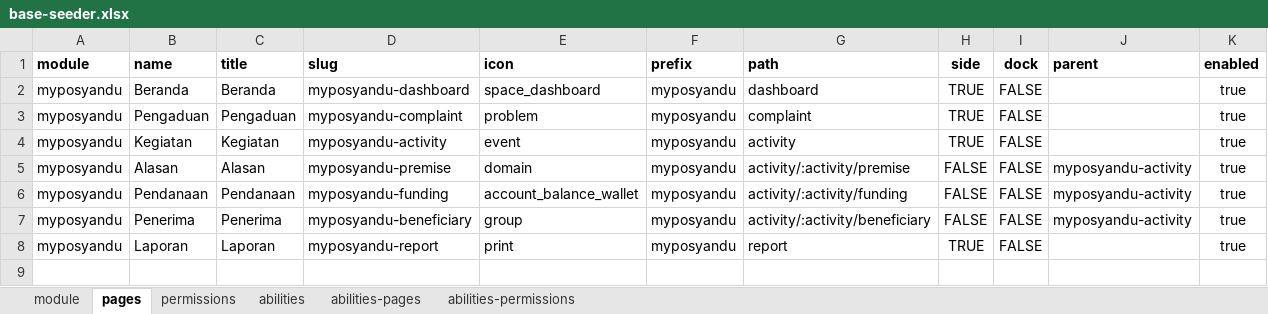
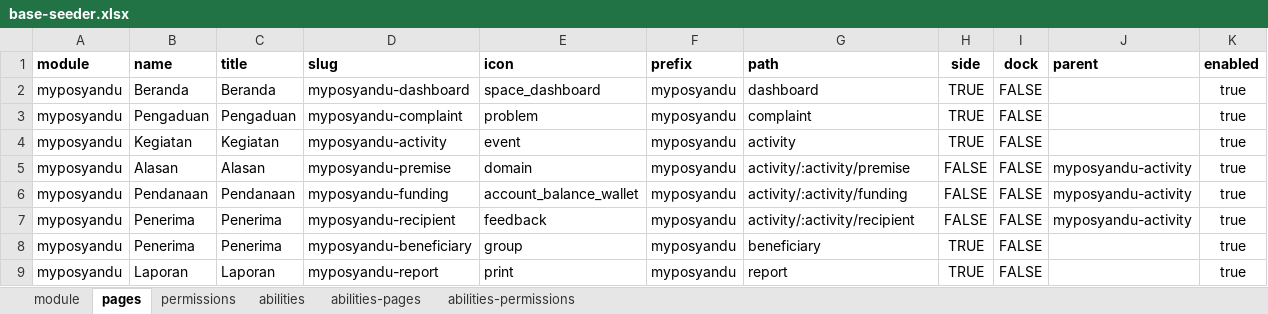
Before and after one commit to siruhay/module-myposyandu, an Excel workbook: database/masters/base-seeder.xlsx, sheet pages, drawn as a sheet; values as stored, in another font and other column widths than the file's, no borders; the diff names each change by its address in the sheet, - before the commit and + after, or states it on an @@ line.

```diff
--- a/database/masters/base-seeder.xlsx (sheet pages)
+++ b/database/masters/base-seeder.xlsx (sheet pages)
-D7 (slug): myposyandu-beneficiary
+D7 (slug): myposyandu-recipient
-E7 (icon): group
+E7 (icon): feedback
-G7 (path): activity/:activity/beneficiary
+G7 (path): activity/:activity/recipient
+row 8: myposyandu | Penerima | Penerima | myposyandu-beneficiary | group | myposyandu | beneficiary | TRUE | FALSE |  | true
```
Also changed, not shown: sheet abilities-permissions, sheet abilities-pages, sheet permissions, sheet abilities.
